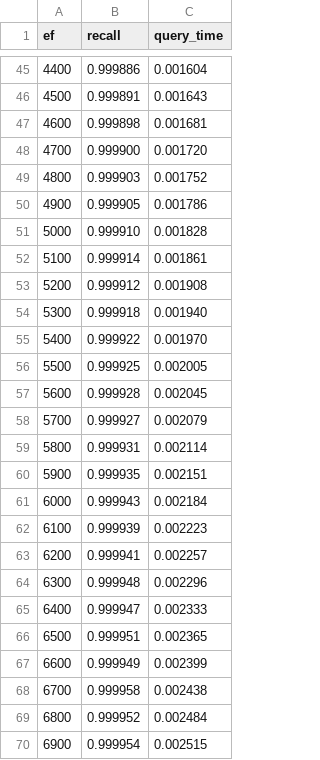
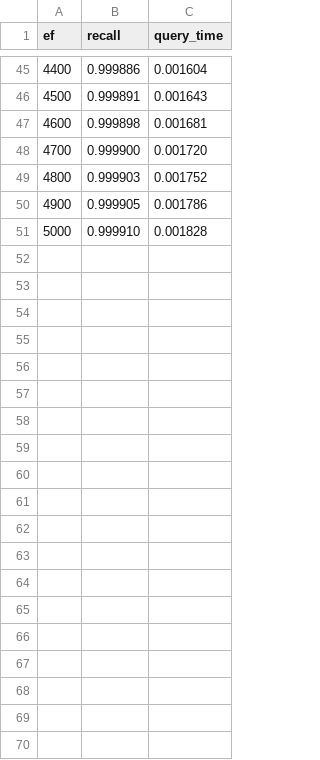
Before and after one commit to xwt1/ICPADS-MN-RU, a CSV file: output/new_insert/sift_2M/edge_connected_replaced_update10_end_recall.csv, drawn as a sheet; only a part is shown, gaps mark what is left out; the diff covers the shown part only.

Commit message:
finish: sift100M writing. running for result

```diff
--- a/output/new_insert/sift_2M/edge_connected_replaced_update10_end_recall.csv
+++ b/output/new_insert/sift_2M/edge_connected_replaced_update10_end_recall.csv
@@ -51,20 +51 @@ ef,recall,query_time
 5000,0.999910,0.001828
-5100,0.999914,0.001861
-5200,0.999912,0.001908
-5300,0.999918,0.001940
-5400,0.999922,0.001970
-5500,0.999925,0.002005
-5600,0.999928,0.002045
-5700,0.999927,0.002079
-5800,0.999931,0.002114
-5900,0.999935,0.002151
-6000,0.999943,0.002184
-6100,0.999939,0.002223
-6200,0.999941,0.002257
-6300,0.999948,0.002296
-6400,0.999947,0.002333
-6500,0.999951,0.002365
-6600,0.999949,0.002399
-6700,0.999958,0.002438
-6800,0.999952,0.002484
-6900,0.999954,0.002515
```
Also changed, not shown: 31 removed rows elsewhere in this file, output/new_insert/sift_2M/edge_connected_replaced_update7_end_recall.csv, output/new_insert/sift_2M/edge_connected_replaced_update8_end_recall.csv, 36 other files.
